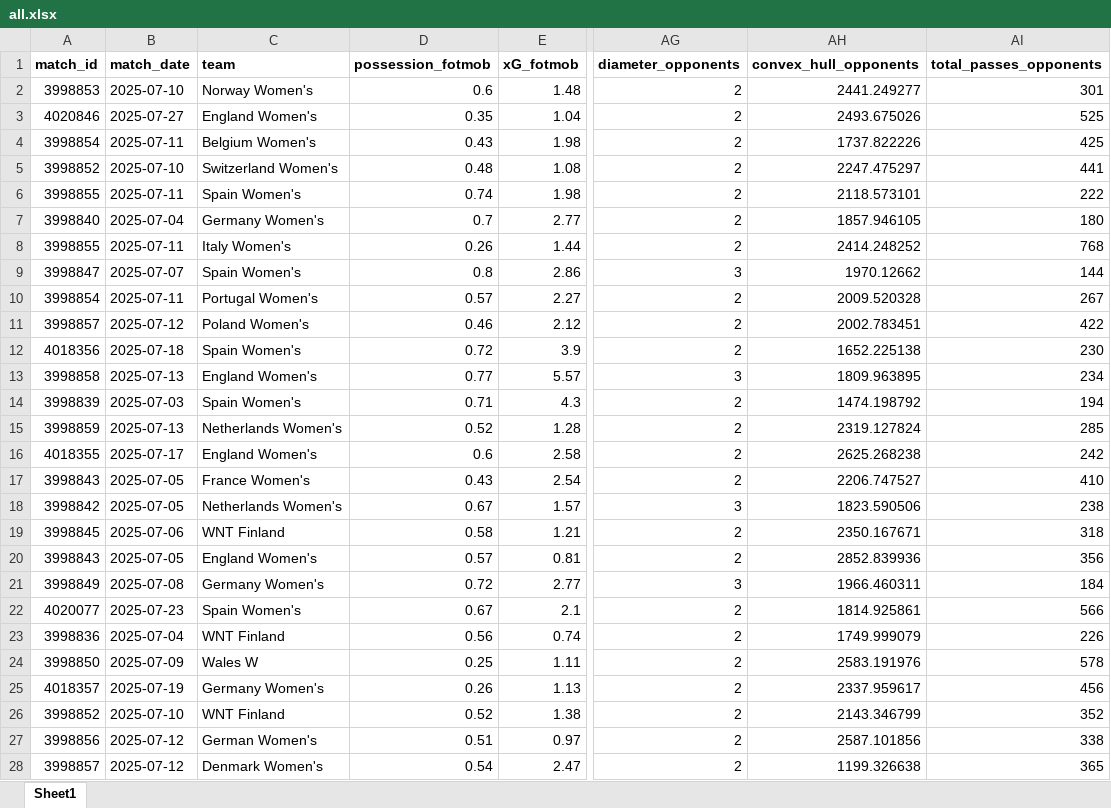
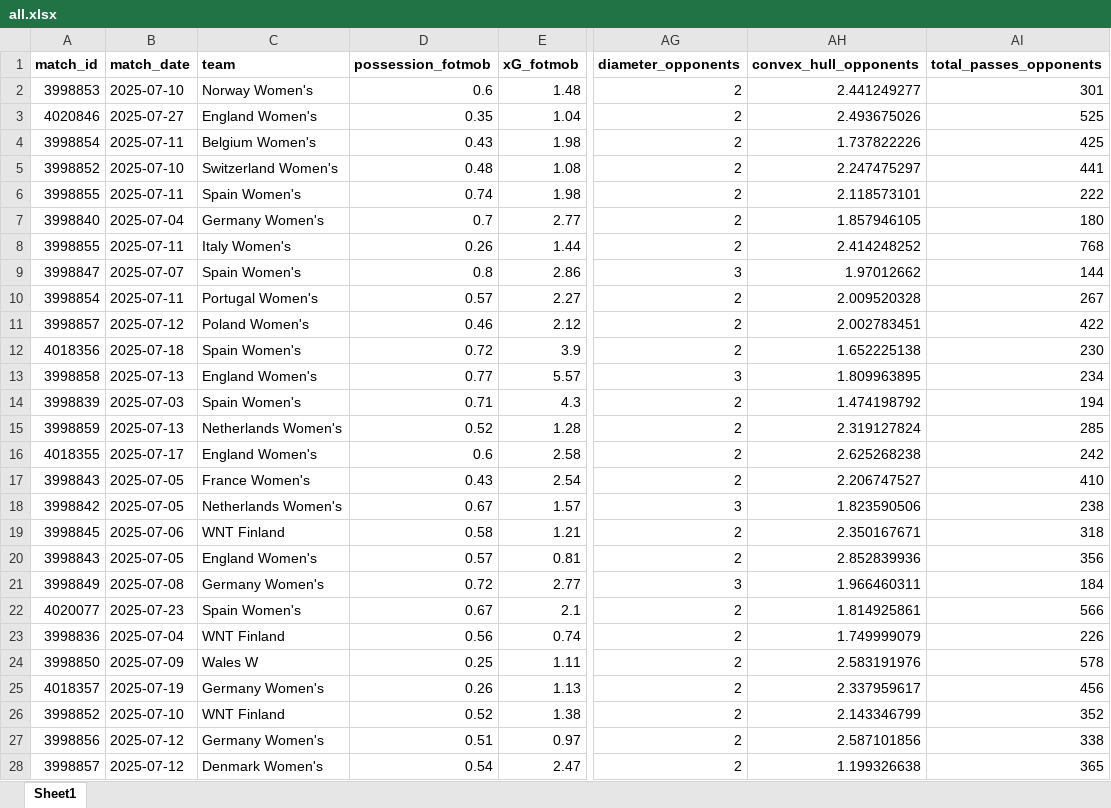
Before and after one commit to paulinagorska-pro/passing_network, an Excel workbook: tournament_data/all.xlsx, sheet Sheet1, drawn as a sheet; only a part is shown, gaps mark what is left out; values as stored, in another font and other column widths than the file's, no borders; the diff covers the shown part only; the diff names each change by its address in the sheet, - before the commit and + after, or states it on an @@ line.

Commit message:
Update analyses and tournament data

```diff
--- a/tournament_data/all.xlsx (sheet Sheet1)
+++ b/tournament_data/all.xlsx (sheet Sheet1)
-AH2 (convex_hull_opponents): 2441.249277
+AH2 (convex_hull_opponents): 2.441249277
-AH3 (convex_hull_opponents): 2493.675026
+AH3 (convex_hull_opponents): 2.493675026
-AH4 (convex_hull_opponents): 1737.822226
+AH4 (convex_hull_opponents): 1.737822226
-AH5 (convex_hull_opponents): 2247.475297
+AH5 (convex_hull_opponents): 2.247475297
-AH6 (convex_hull_opponents): 2118.573101
+AH6 (convex_hull_opponents): 2.118573101
-AH7 (convex_hull_opponents): 1857.946105
+AH7 (convex_hull_opponents): 1.857946105
-AH8 (convex_hull_opponents): 2414.248252
+AH8 (convex_hull_opponents): 2.414248252
-AH9 (convex_hull_opponents): 1970.12662
+AH9 (convex_hull_opponents): 1.97012662
-AH10 (convex_hull_opponents): 2009.520328
+AH10 (convex_hull_opponents): 2.009520328
-AH11 (convex_hull_opponents): 2002.783451
+AH11 (convex_hull_opponents): 2.002783451
-AH12 (convex_hull_opponents): 1652.225138
+AH12 (convex_hull_opponents): 1.652225138
-AH13 (convex_hull_opponents): 1809.963895
+AH13 (convex_hull_opponents): 1.809963895
-AH14 (convex_hull_opponents): 1474.198792
+AH14 (convex_hull_opponents): 1.474198792
-AH15 (convex_hull_opponents): 2319.127824
+AH15 (convex_hull_opponents): 2.319127824
-AH16 (convex_hull_opponents): 2625.268238
+AH16 (convex_hull_opponents): 2.625268238
-AH17 (convex_hull_opponents): 2206.747527
+AH17 (convex_hull_opponents): 2.206747527
-AH18 (convex_hull_opponents): 1823.590506
+AH18 (convex_hull_opponents): 1.823590506
-AH19 (convex_hull_opponents): 2350.167671
+AH19 (convex_hull_opponents): 2.350167671
-AH20 (convex_hull_opponents): 2852.839936
+AH20 (convex_hull_opponents): 2.852839936
-AH21 (convex_hull_opponents): 1966.460311
+AH21 (convex_hull_opponents): 1.966460311
-AH22 (convex_hull_opponents): 1814.925861
+AH22 (convex_hull_opponents): 1.814925861
-AH23 (convex_hull_opponents): 1749.999079
+AH23 (convex_hull_opponents): 1.749999079
-AH24 (convex_hull_opponents): 2583.191976
+AH24 (convex_hull_opponents): 2.583191976
-AH25 (convex_hull_opponents): 2337.959617
+AH25 (convex_hull_opponents): 2.337959617
-AH26 (convex_hull_opponents): 2143.346799
+AH26 (convex_hull_opponents): 2.143346799
-C27 (team): German Women's
+C27 (team): Germany Women's
-AH27 (convex_hull_opponents): 2587.101856
+AH27 (convex_hull_opponents): 2.587101856
-AH28 (convex_hull_opponents): 1199.326638
+AH28 (convex_hull_opponents): 1.199326638
```
Also changed, not shown: 35 edited cells elsewhere in this sheet, 1 other file.
